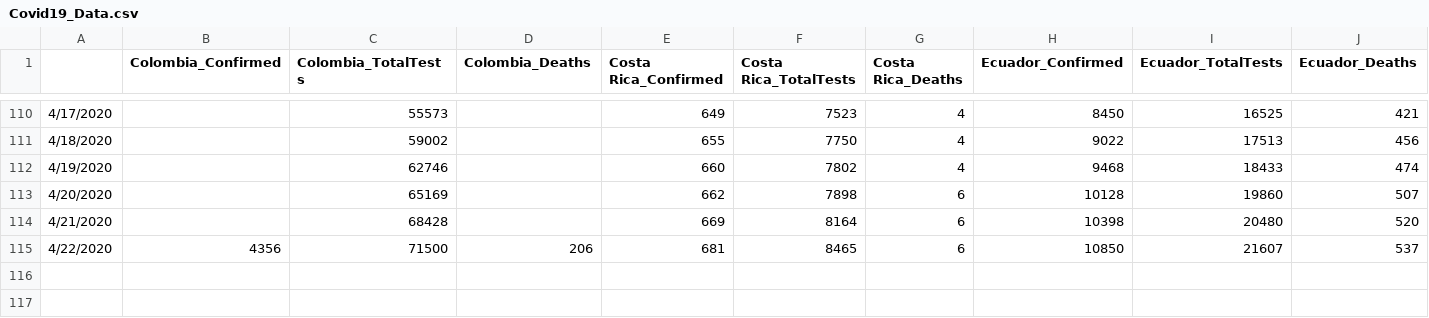
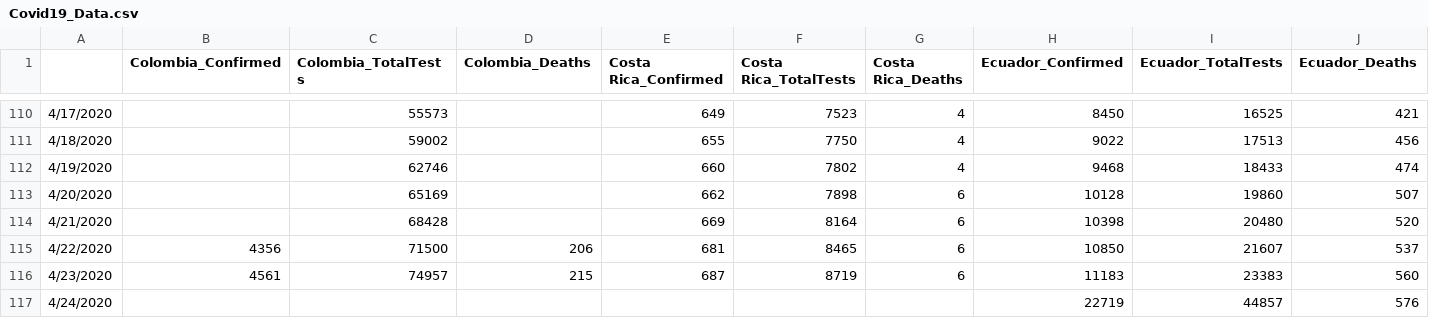
Before and after one commit to abishalom/Covid19_Analysis, a CSV file: data/Covid19_Data.csv, drawn as a sheet; only a part is shown, gaps mark what is left out; rows hold the shown columns only; the diff names each change by its address in the sheet, - before the commit and + after, or states it on an @@ line.

Commit message:
Data update 4/23

```diff
--- a/data/Covid19_Data.csv
+++ b/data/Covid19_Data.csv
+row 116: 4/23/2020 | 4561 | 74957 | 215 | 687 | 8719 | 6 | 11183 | 23383 | 560
+row 117: 4/24/2020 |  |  |  |  |  |  | 22719 | 44857 | 576
```
Also changed, not shown: 1 other file.
